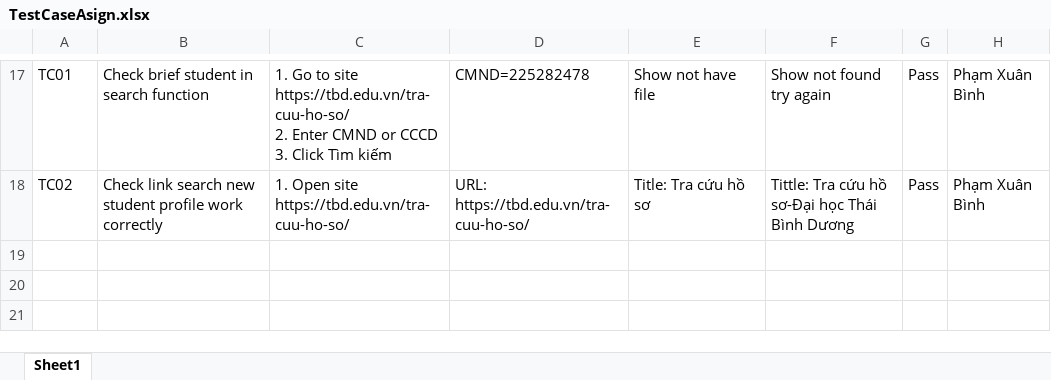
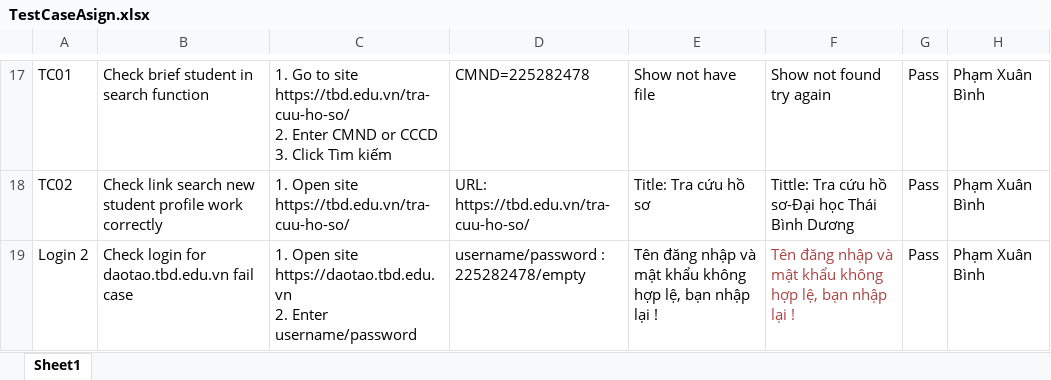
Before and after one commit to Bottle1985/SoftwareTesting, an Excel workbook: document/TestCaseAsign.xlsx, sheet Sheet1, drawn as a sheet; only a part is shown, gaps mark what is left out; values as stored, in another font and other column widths than the file's, no borders; ↵ is a line break in a cell; the diff names each change by its address in the sheet, - before the commit and + after, or states it on an @@ line.

Commit message:
+ Added drive edge and test case login

```diff
--- a/document/TestCaseAsign.xlsx (sheet Sheet1)
+++ b/document/TestCaseAsign.xlsx (sheet Sheet1)
+row 19: Login 2 | Check login for daotao.tbd.edu.vn fail case | 1. Open site https://daotao.tbd.edu.vn ↵ 2. Enter username/password | username/password : 225282478/empty | Tên đăng nhập và mật khẩu không hợp lệ, bạn nhập lại ! | Tên đăng nhập và mật khẩu không hợp lệ, bạn nhập lại ! | Pass | Phạm Xuân Bình
```
Also changed, not shown: 6 other files.
